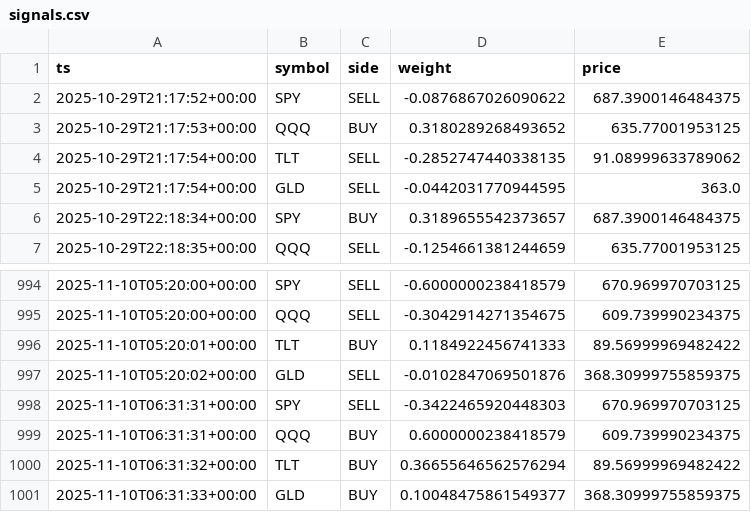
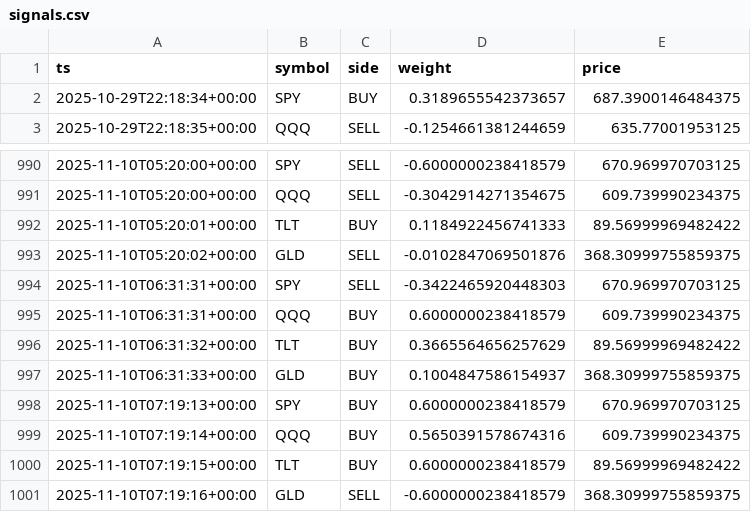
Before and after one commit to u17142927341308/dl-trader, a CSV file: docs/data/signals.csv, drawn as a sheet; only a part is shown, gaps mark what is left out.

```diff
--- a/docs/data/signals.csv
+++ b/docs/data/signals.csv
@@ -1,6 +1,2 @@
 ts,symbol,side,weight,price
-2025-10-29T21:17:52+00:00,SPY,SELL,-0.0876867026090622,687.3900146484375
-2025-10-29T21:17:53+00:00,QQQ,BUY,0.3180289268493652,635.77001953125
-2025-10-29T21:17:54+00:00,TLT,SELL,-0.2852747440338135,91.08999633789062
-2025-10-29T21:17:54+00:00,GLD,SELL,-0.0442031770944595,363.0
 2025-10-29T22:18:34+00:00,SPY,BUY,0.3189655542373657,687.3900146484375
@@ -999,3 +995,7 @@ ts,symbol,side,weight,price
 2025-11-10T06:31:31+00:00,QQQ,BUY,0.6000000238418579,609.739990234375
-2025-11-10T06:31:32+00:00,TLT,BUY,0.36655646562576294,89.56999969482422
-2025-11-10T06:31:33+00:00,GLD,BUY,0.10048475861549377,368.30999755859375
+2025-11-10T06:31:32+00:00,TLT,BUY,0.3665564656257629,89.56999969482422
+2025-11-10T06:31:33+00:00,GLD,BUY,0.1004847586154937,368.30999755859375
+2025-11-10T07:19:13+00:00,SPY,BUY,0.6000000238418579,670.969970703125
+2025-11-10T07:19:14+00:00,QQQ,BUY,0.5650391578674316,609.739990234375
+2025-11-10T07:19:15+00:00,TLT,BUY,0.6000000238418579,89.56999969482422
+2025-11-10T07:19:16+00:00,GLD,SELL,-0.6000000238418579,368.30999755859375
```
Also changed, not shown: 1 other file.
